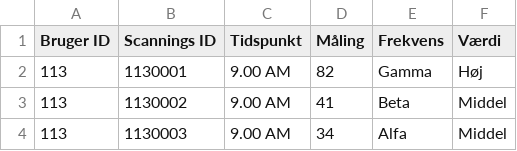
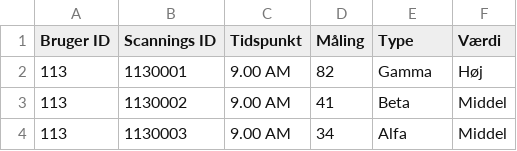
Before and after one commit to maseratimatti/Curvex-dash-grp13, a CSV file: Curvexdashdata.csv, drawn as a sheet; only a part is shown.

Commit message:
Update Curvexdashdata.csv

```diff
--- a/Curvexdashdata.csv
+++ b/Curvexdashdata.csv
@@ -1,2 +1,2 @@
-Bruger ID;Scannings ID;Tidspunkt;Måling;Frekvens;Værdi
+Bruger ID;Scannings ID;Tidspunkt;Måling;Type;Værdi
 113;1130001;9.00 AM;82;Gamma;Høj
```
